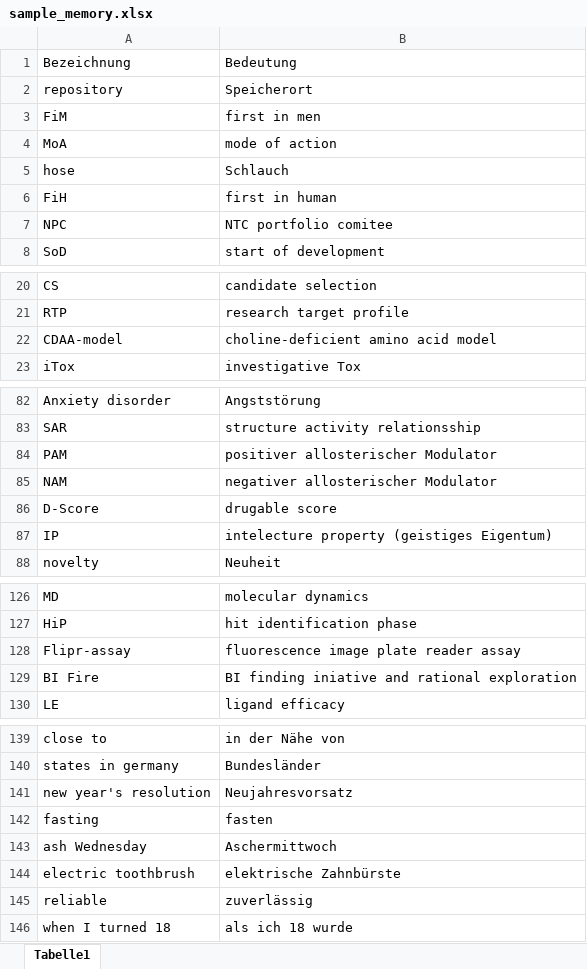
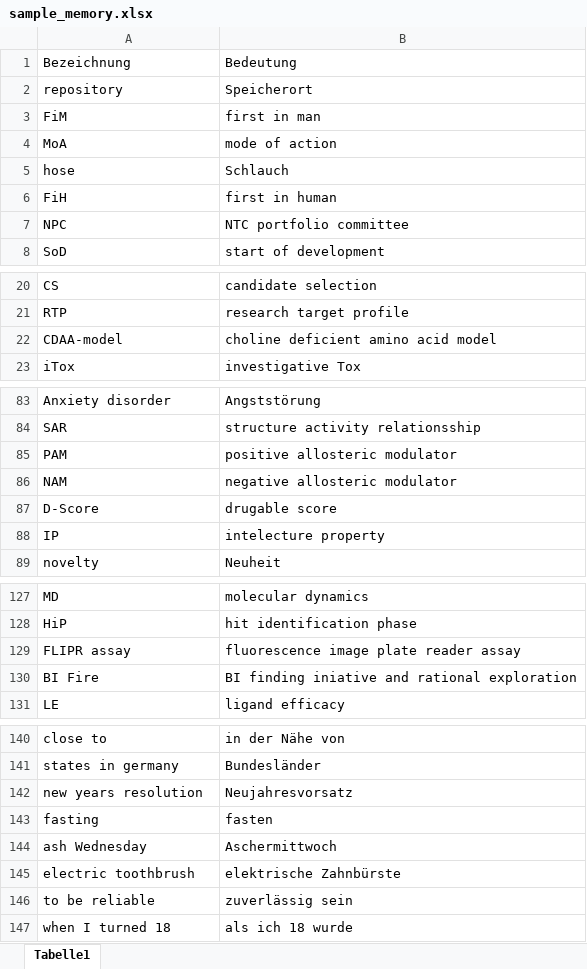
Before and after one commit to ABixenmann/Memorytraining, an Excel workbook: sample_memory.xlsx, sheet Tabelle1, drawn as a sheet; only a part is shown, gaps mark what is left out; values as stored, in another font and other column widths than the file's, no borders; removed rows and columns are numbered as before the commit, all else as after; the diff covers the shown part only; the diff names each change by its address in the sheet, - before the commit and + after, or states it on an @@ line.

```diff
--- a/sample_memory.xlsx (sheet Tabelle1)
+++ b/sample_memory.xlsx (sheet Tabelle1)
-B3: first in men
+B3: first in man
-B7: NTC portfolio comitee
+B7: NTC portfolio committee
-B22: choline-deficient amino acid model
+B22: choline deficient amino acid model
-B85: positiver allosterischer Modulator
+B85: positive allosteric modulator
-B86: negativer allosterischer Modulator
+B86: negative allosteric modulator
-B88: intelecture property (geistiges Eigentum)
+B88: intelecture property
-A129: Flipr-assay
+A129: FLIPR assay
-A142: new year's resolution
+A142: new years resolution
-row 145: reliable | zuverlässig
+row 146: to be reliable | zuverlässig sein
```
Also changed, not shown: 16 added rows, 4 removed rows and 13 edited cells elsewhere in this sheet.
